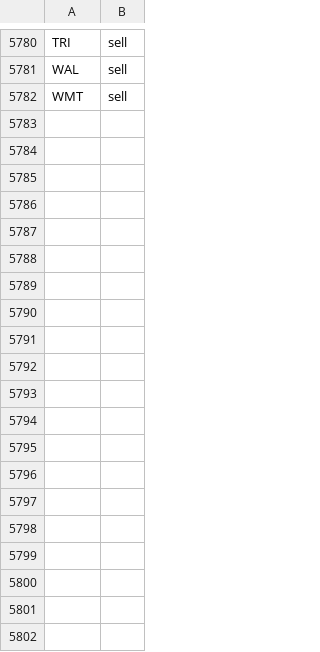
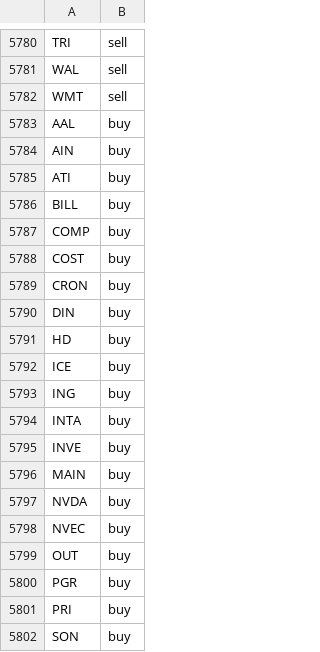
Before and after one commit to jolie-mcdonnell/llm_trader, a CSV file: data/trades_afternoon.csv, drawn as a sheet; only a part is shown, gaps mark what is left out; the diff covers the shown part only.

```diff
--- a/data/trades_afternoon.csv
+++ b/data/trades_afternoon.csv
@@ -5782 +5782,21 @@ WAL,sell
 WMT,sell
+AAL,buy
+AIN,buy
+ATI,buy
+BILL,buy
+COMP,buy
+COST,buy
+CRON,buy
+DIN,buy
+HD,buy
+ICE,buy
+ING,buy
+INTA,buy
+INVE,buy
+MAIN,buy
+NVDA,buy
+NVEC,buy
+OUT,buy
+PGR,buy
+PRI,buy
+SON,buy
```
Also changed, not shown: 35 added rows elsewhere in this file.
